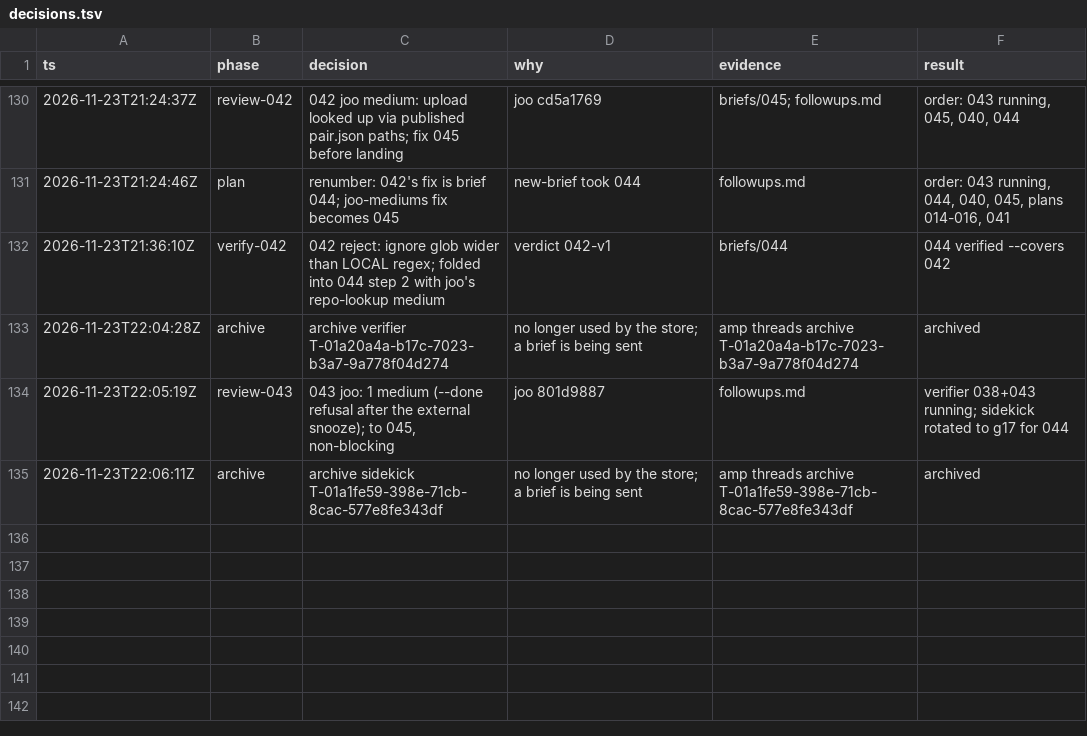
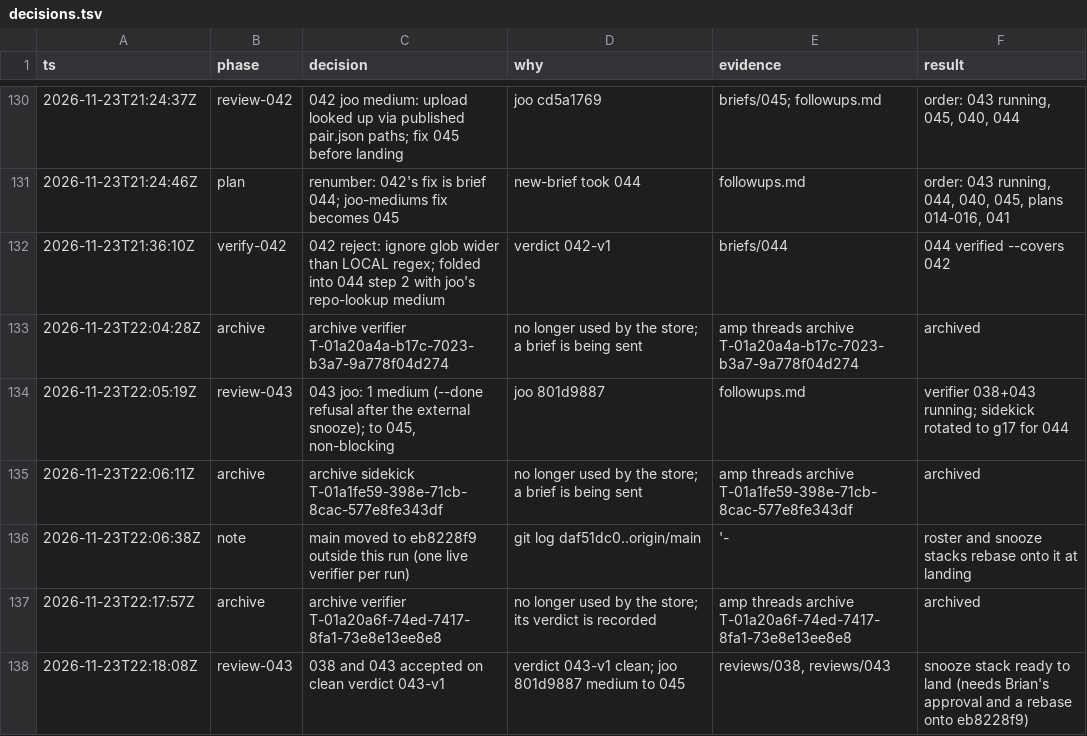
Before and after one commit to br1anchen/open-pstack, a TSV file: decisions.tsv, drawn as a sheet; only a part is shown, gaps mark what is left out.

```diff
--- a/decisions.tsv
+++ b/decisions.tsv
@@ -135 +135,4 @@ ts	phase	decision	why	evidence	result
 2026-11-23T22:06:11Z	archive	archive sidekick T-01a1fe59-398e-71cb-8cac-577e8fe343df	no longer used by the store; a brief is being sent	amp threads archive T-01a1fe59-398e-71cb-8cac-577e8fe343df	archived
+2026-11-23T22:06:38Z	note	main moved to eb8228f9 outside this run (one live verifier per run)	git log daf51dc0..origin/main	'-	roster and snooze stacks rebase onto it at landing
+2026-11-23T22:17:57Z	archive	archive verifier T-01a20a6f-74ed-7417-8fa1-73e8e13ee8e8	no longer used by the store; its verdict is recorded	amp threads archive T-01a20a6f-74ed-7417-8fa1-73e8e13ee8e8	archived
+2026-11-23T22:18:08Z	review-043	038 and 043 accepted on clean verdict 043-v1	verdict 043-v1 clean; joo 801d9887 medium to 045	reviews/038, reviews/043	snooze stack ready to land (needs Brian's approval and a rebase onto eb8228f9)
```
Also changed, not shown: events/master-g3.tsv, 7 other files.
